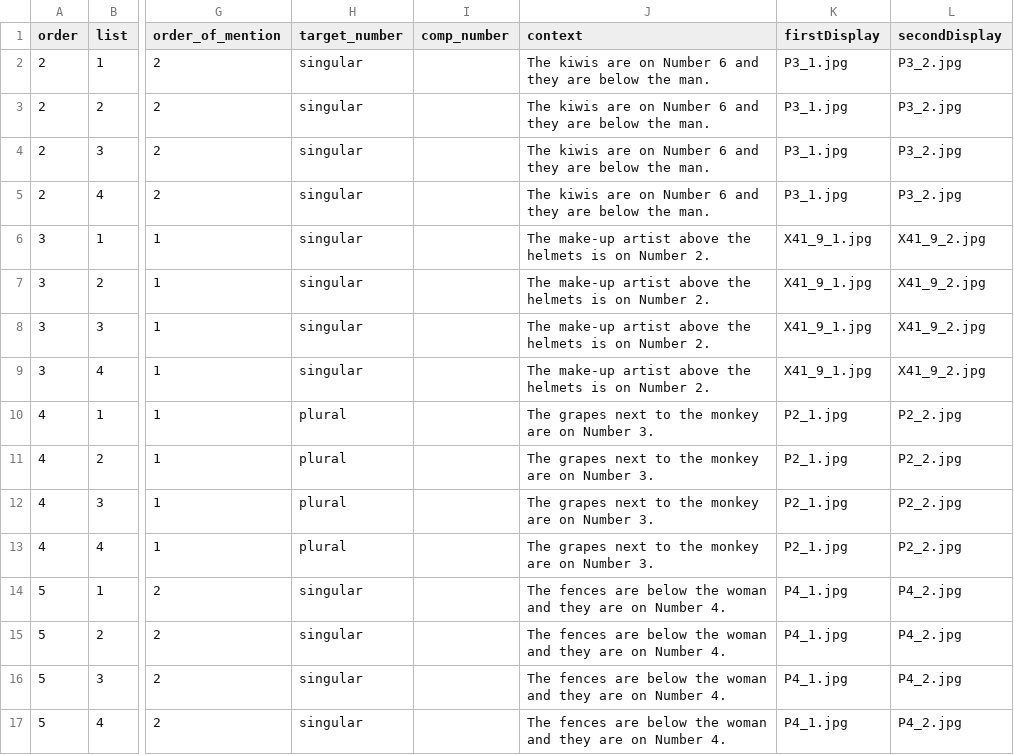
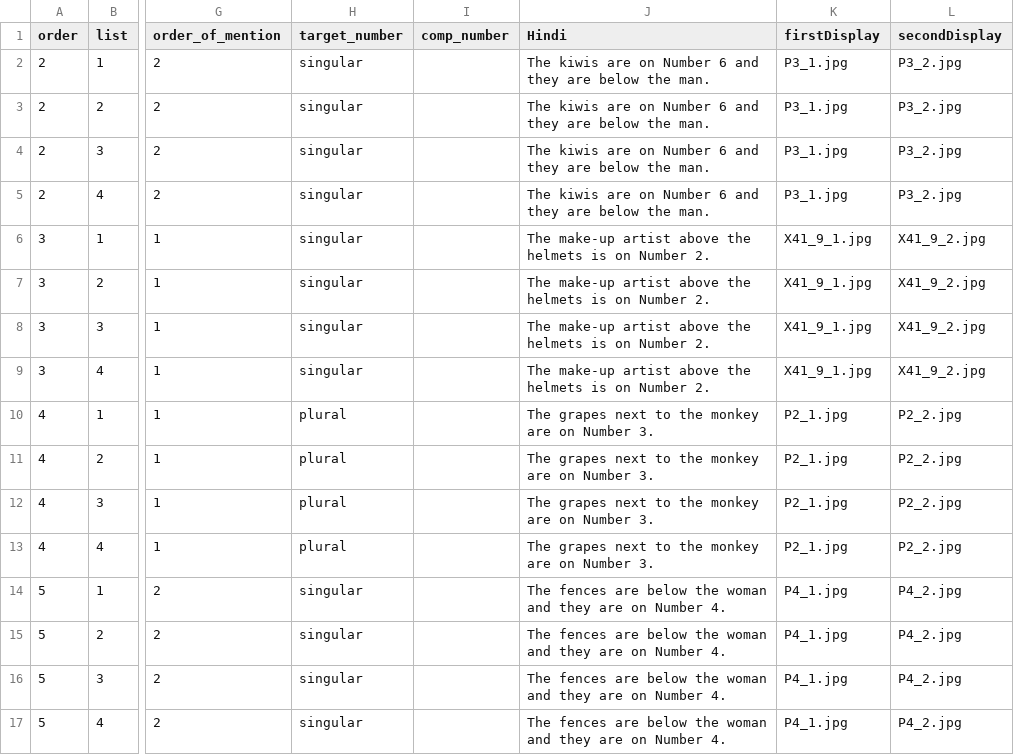
Before and after one commit to awpzs/Pronoun_HI, a CSV file: chunk_includes/prac.csv, drawn as a sheet; only a part is shown, gaps mark what is left out; the diff names each change by its address in the sheet, - before the commit and + after, or states it on an @@ line.

Commit message:
prac column context -> Hindi

```diff
--- a/chunk_includes/prac.csv
+++ b/chunk_includes/prac.csv
-J1: context
+J1: Hindi
```
